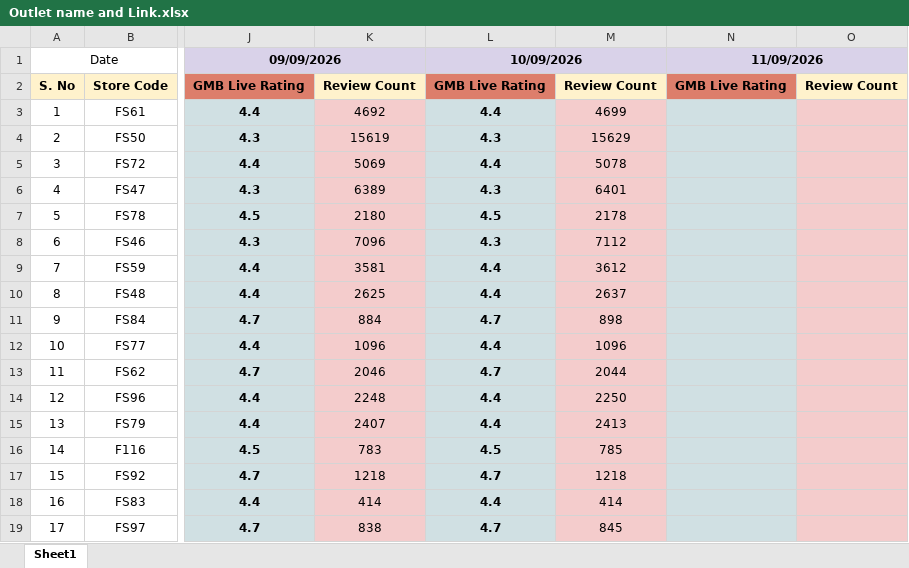
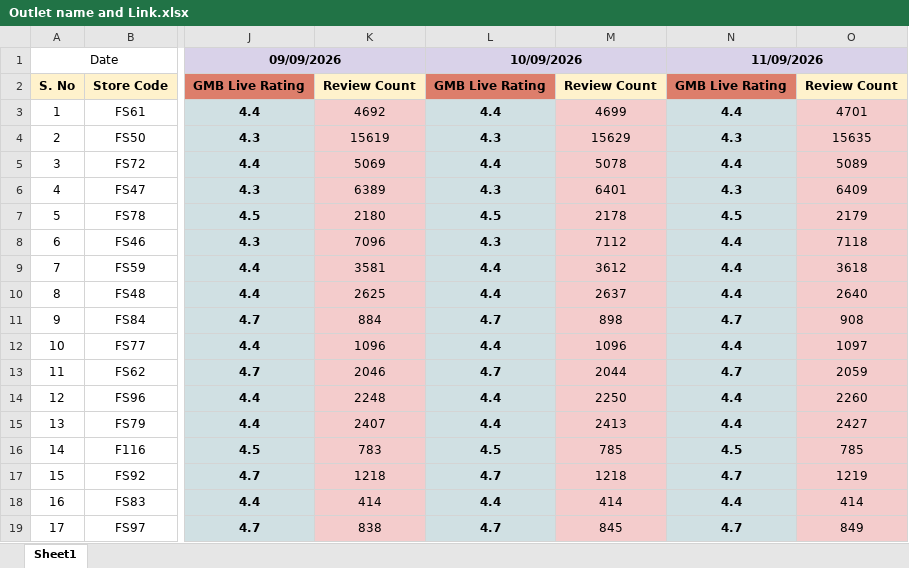
Before and after one commit to bikanervalap61/rating, an Excel workbook: Outlet name and Link.xlsx, sheet Sheet1, drawn as a sheet; only a part is shown, gaps mark what is left out; values as stored, in another font and other column widths than the file's, no borders; the diff covers the shown part only; the diff names each change by its address in the sheet, - before the commit and + after, or states it on an @@ line.

```diff
--- a/Outlet name and Link.xlsx (sheet Sheet1)
+++ b/Outlet name and Link.xlsx (sheet Sheet1)
-N3: (empty)
+N3: 4.4
-O3: (empty)
+O3: 4701
-N4: (empty)
+N4: 4.3
-O4: (empty)
+O4: 15635
-N5: (empty)
+N5: 4.4
-O5: (empty)
+O5: 5089
-N6: (empty)
+N6: 4.3
-O6: (empty)
+O6: 6409
-N7: (empty)
+N7: 4.5
-O7: (empty)
+O7: 2179
-N8:N10: (empty)
+N8:N10: 4.4
-O8: (empty)
+O8: 7118
-O9: (empty)
+O9: 3618
-O10: (empty)
+O10: 2640
-N11: (empty)
+N11: 4.7
-O11: (empty)
+O11: 908
-N12: (empty)
+N12: 4.4
-O12: (empty)
+O12: 1097
-N13: (empty)
+N13: 4.7
-O13: (empty)
+O13: 2059
-N14:N15: (empty)
+N14:N15: 4.4
-O14: (empty)
+O14: 2260
-O15: (empty)
+O15: 2427
-N16: (empty)
+N16: 4.5
-O16: (empty)
+O16: 785
-N17: (empty)
+N17: 4.7
-O17: (empty)
+O17: 1219
-N18: (empty)
+N18: 4.4
-O18: (empty)
+O18: 414
-N19: (empty)
+N19: 4.7
-O19: (empty)
+O19: 849
```
Also changed, not shown: 14 edited cells elsewhere in this sheet.
